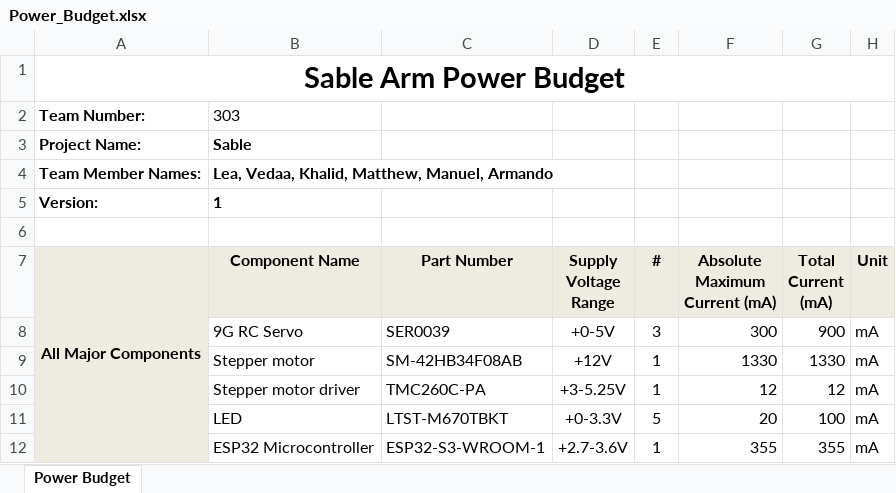
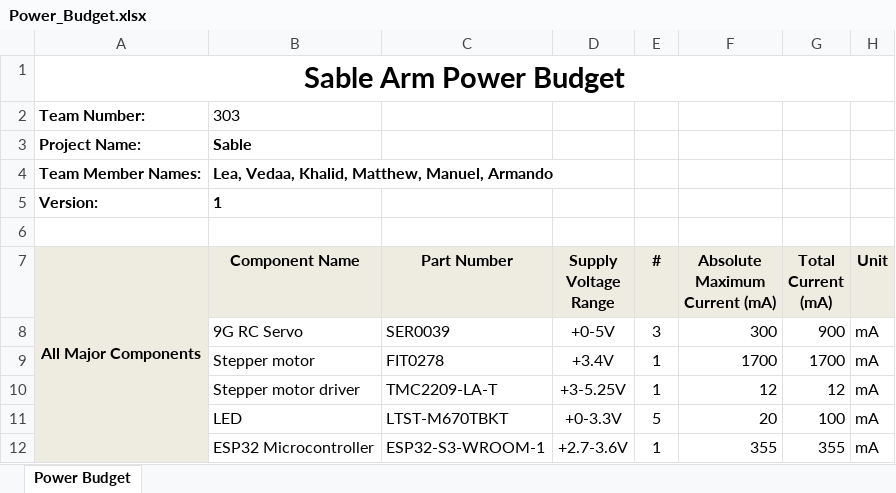
Before and after one commit to botilarm/botilarm.github.io, an Excel workbook: docs/03-Component-Selection/Power_Budget.xlsx, sheet Power Budget, drawn as a sheet; only a part is shown; values as stored, in another font and other column widths than the file's, no borders; conditional formats not drawn; removed rows and columns are numbered as before the commit, all else as after; the diff covers the shown part only; the diff names each change by its address in the sheet, - before the commit and + after, or states it on an @@ line.

```diff
--- a/docs/03-Component-Selection/Power_Budget.xlsx (sheet Power Budget)
+++ b/docs/03-Component-Selection/Power_Budget.xlsx (sheet Power Budget)
-row 9:  | Stepper motor | SM-42HB34F08AB | +12V | 1 | 1330 | 1330 | mA
+row 9:  | Stepper motor | FIT0278 | +3.4V | 1 | 1700 | 1700 | mA
-C10: TMC260C-PA
+C10: TMC2209-LA-T
```
Also changed, not shown: 2 added rows, 2 removed rows and 10 edited cells elsewhere in this sheet, formulas that keep their value, 3 other files.
